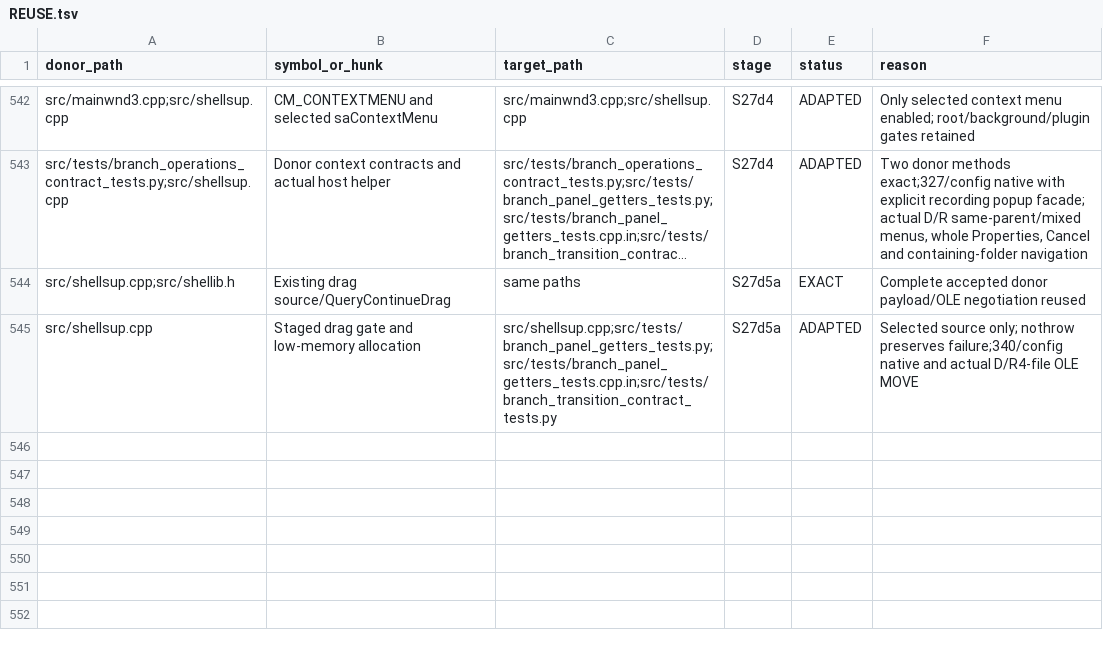
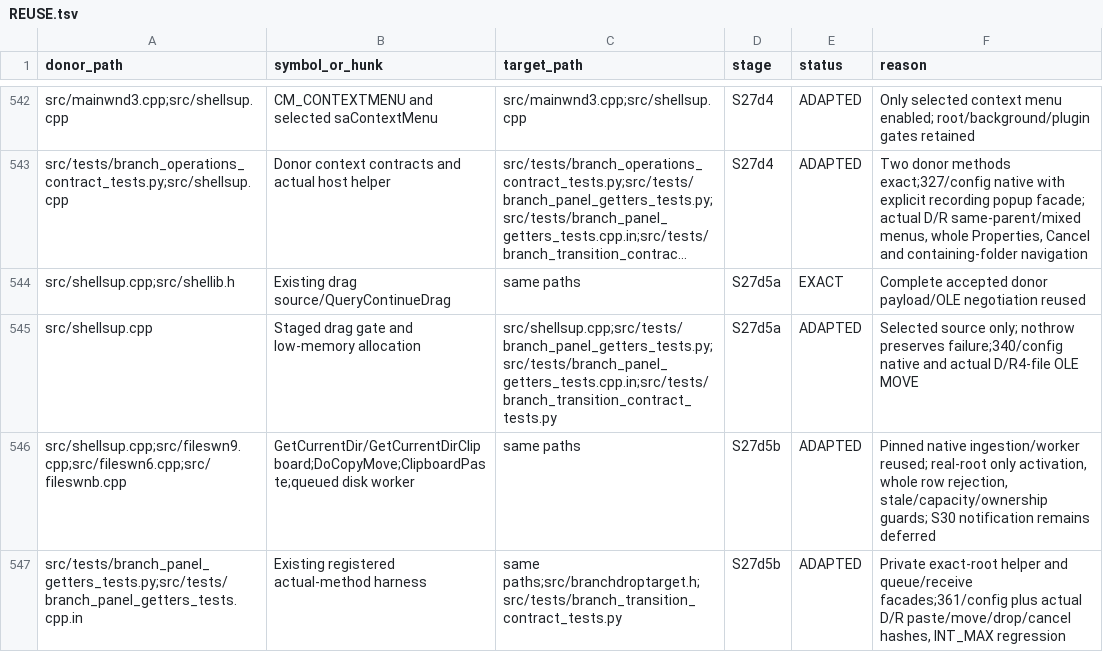
Before and after one commit to majklvi/salamander, a TSV file: doc/branch-view-port/REUSE.tsv, drawn as a sheet; only a part is shown, gaps mark what is left out; long unchanged cells end in ….

Commit message:
Enable explicit Branch root paste and internal drop (S27d5b)
Reject flattened rows and unverified source/effect cases. Preserve wide identity
and queued ownership; document existing long-target notification limitation.

Source-PR: KRtkovo-eu-AI/salamander#769
Source-Commit: 47661e92d4b3cbe5bb593ae3d75a3f1f698ef413
Port-Step: S27d5b

```diff
--- a/doc/branch-view-port/REUSE.tsv
+++ b/doc/branch-view-port/REUSE.tsv
@@ -545 +545,3 @@ src/shellsup.cpp;src/shellib.h	Existing drag source/QueryContinueDrag	same paths
 src/shellsup.cpp	Staged drag gate and low-memory allocation	src/shellsup.cpp;src/tests/branch_panel_getters_tests.py;src/tests/branch_panel_getters_tests.cpp.in;src/tests/branch_transition_contract_tests.py	S27d5a	ADAPTED	Selected source only; nothrow preserves failure;340/config native and actual D/R4-file OLE MOVE
+src/shellsup.cpp;src/fileswn9.cpp;src/fileswn6.cpp;src/fileswnb.cpp	GetCurrentDir/GetCurrentDirClipboard;DoCopyMove;ClipboardPaste;queued disk worker	same paths	S27d5b	ADAPTED	Pinned native ingestion/worker reused; real-root only activation, whole row rejection, stale/capacity/ownership guards; S30 notification remains deferred
+src/tests/branch_panel_getters_tests.py;src/tests/branch_panel_getters_tests.cpp.in	Existing registered actual-method harness	same paths;src/branchdroptarget.h;src/tests/branch_transition_contract_tests.py	S27d5b	ADAPTED	Private exact-root helper and queue/receive facades;361/config plus actual D/R paste/move/drop/cancel hashes, INT_MAX regression
```
Also changed, not shown: 17 other files.
